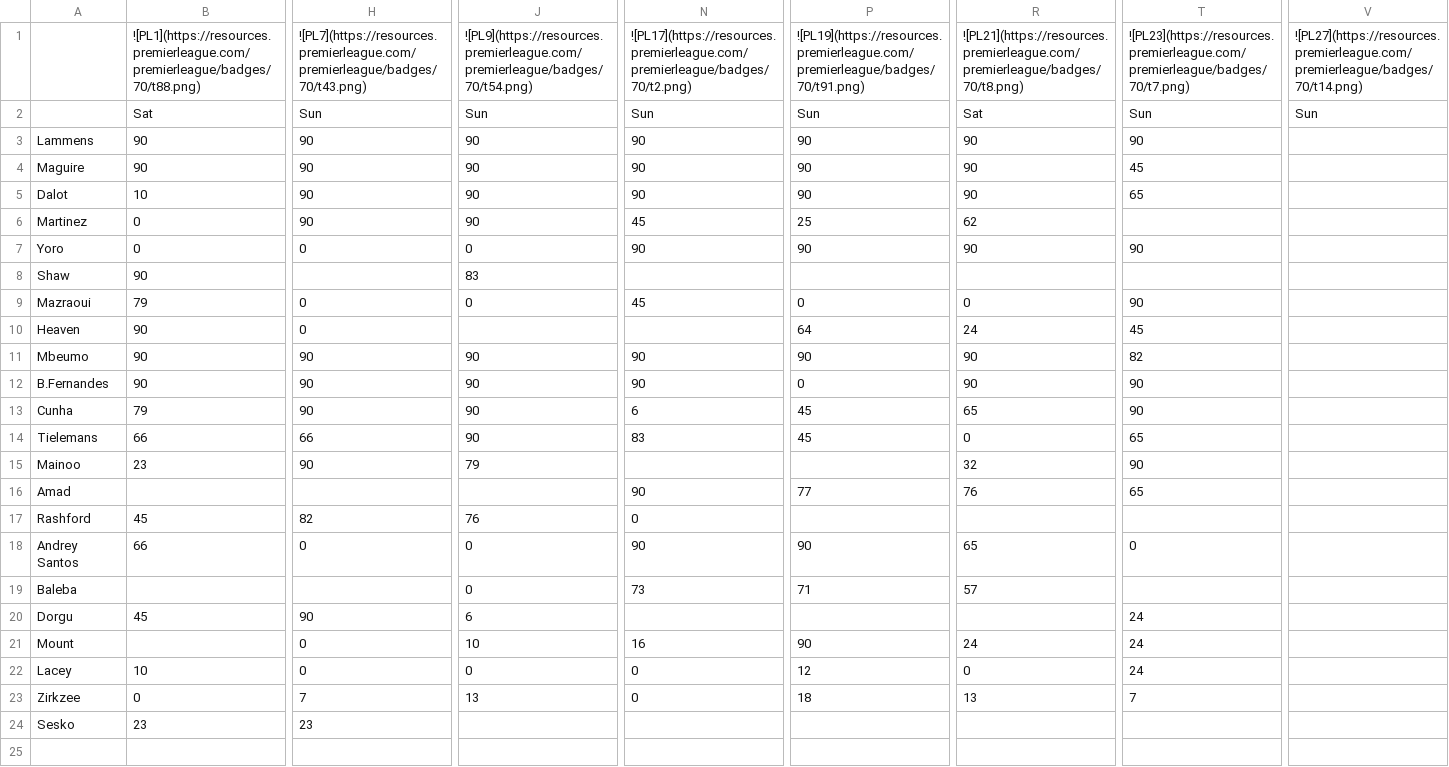
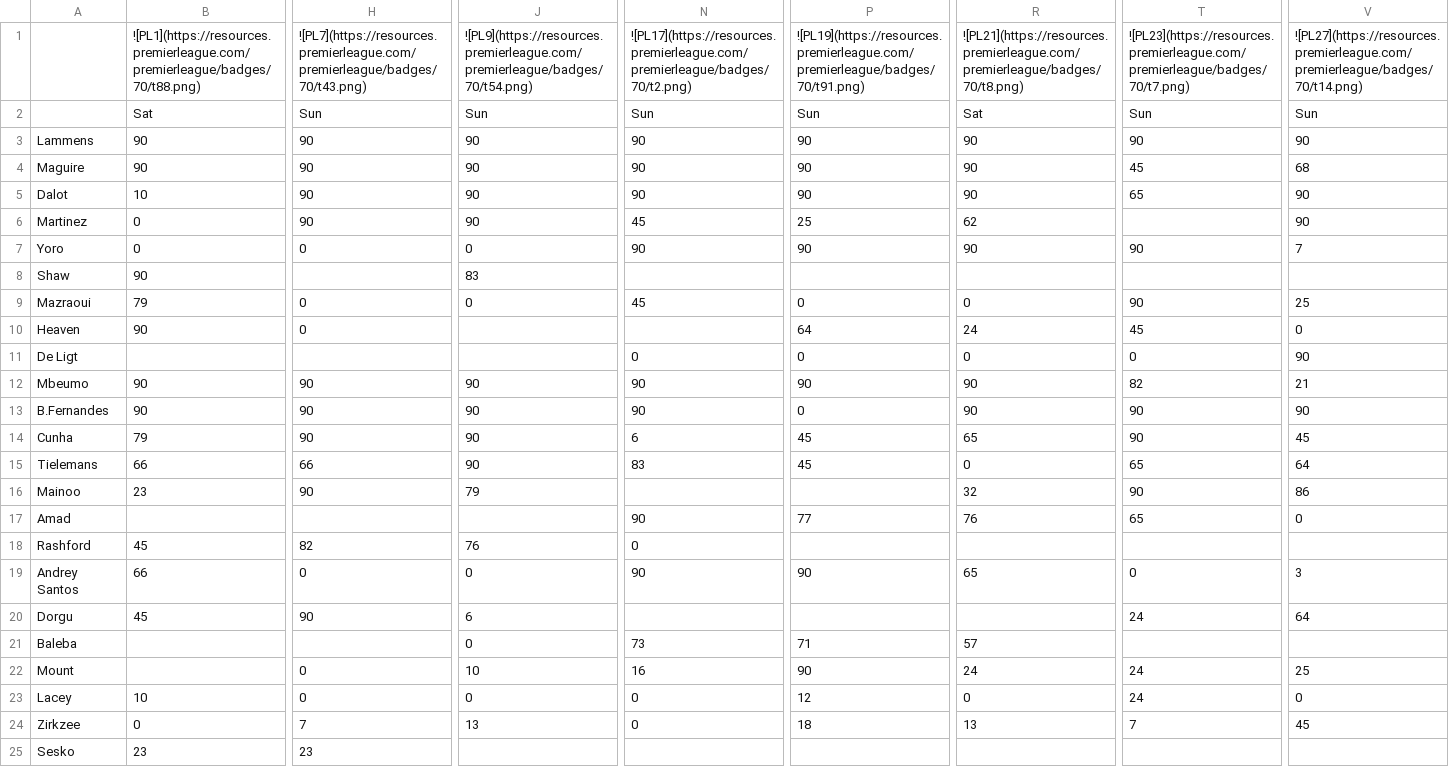
Before and after one commit to TopMarx/ffscout-chart-data, a CSV file: data/4x3WD.csv, drawn as a sheet; only a part is shown, gaps mark what is left out; removed rows and columns are numbered as before the commit, all else as after; rows hold the shown columns only; the diff names each change by its address in the sheet, - before the commit and + after, or states it on an @@ line.

```diff
--- a/data/4x3WD.csv
+++ b/data/4x3WD.csv
-V3: (empty)
+V3: 90
-V4: (empty)
+V4: 68
-V5:V6: (empty)
+V5:V6: 90
-V7: (empty)
+V7: 7
-V9: (empty)
+V9: 25
-V10: (empty)
+V10: 0
+row 11: De Ligt |  |  |  | 0 | 0 | 0 | 0 | 90
-V12: (empty)
+V12: 21
-V13: (empty)
+V13: 90
-V14: (empty)
+V14: 45
-V15: (empty)
+V15: 64
-V16: (empty)
+V16: 86
-V17: (empty)
+V17: 0
-V19: (empty)
+V19: 3
+row 20: Dorgu | 45 | 90 | 6 |  |  |  | 24 | 64
-row 20: Dorgu | 45 | 90 | 6 |  |  |  | 24
-V22: (empty)
+V22: 25
-V23: (empty)
+V23: 0
-V24: (empty)
+V24: 45
```
Also changed, not shown: data/Cxcbx.csv, data/FLlbf.csv, 15 other files.
